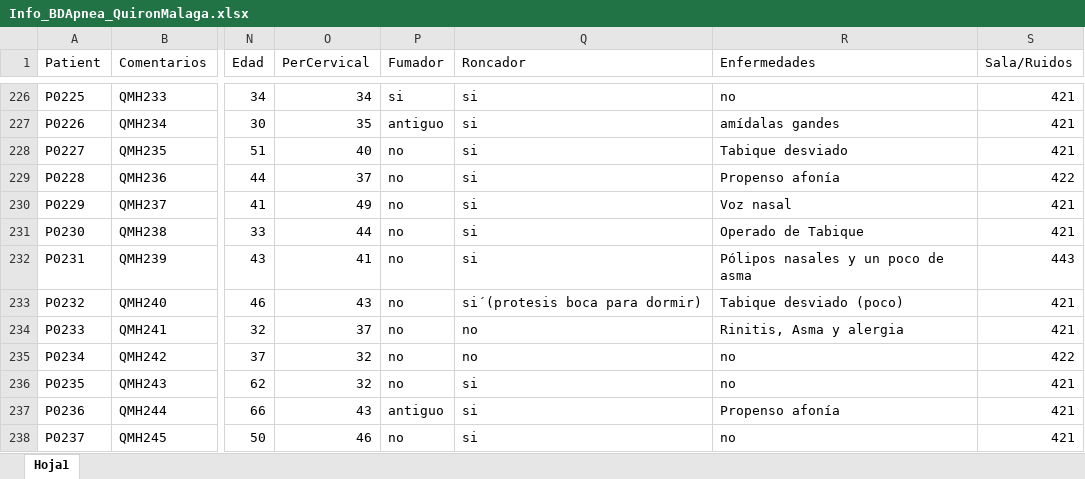
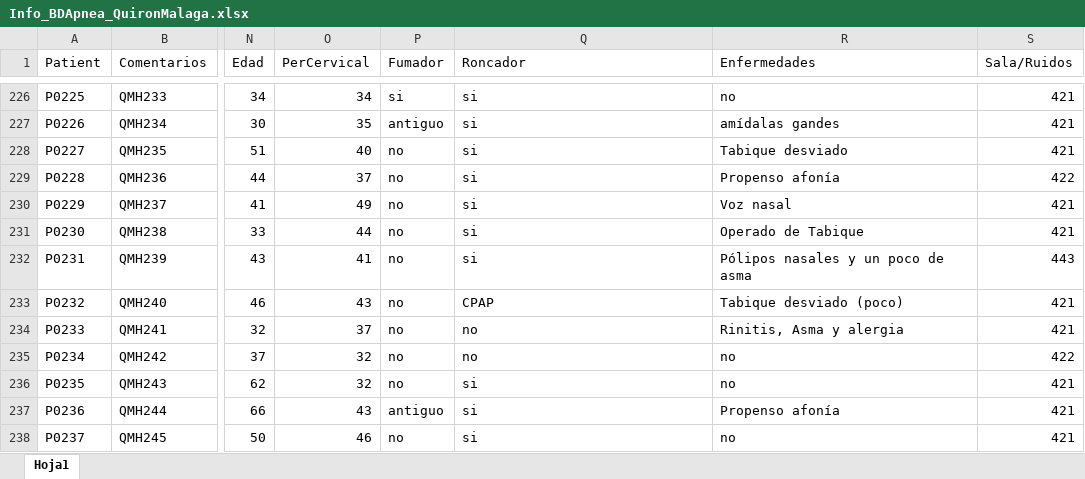
Before and after one commit to alexmadrinanfdez/OSA-data-study, an Excel workbook: data/Info_BDApnea_QuironMalaga.xlsx, sheet Hoja1, drawn as a sheet; only a part is shown, gaps mark what is left out; values as stored, in another font and other column widths than the file's, no borders; the diff names each change by its address in the sheet, - before the commit and + after, or states it on an @@ line.

```diff
--- a/data/Info_BDApnea_QuironMalaga.xlsx (sheet Hoja1)
+++ b/data/Info_BDApnea_QuironMalaga.xlsx (sheet Hoja1)
-Q233 (Roncador): si´(protesis boca para dormir)
+Q233 (Roncador): CPAP
```
Also changed, not shown: 2 other files.
